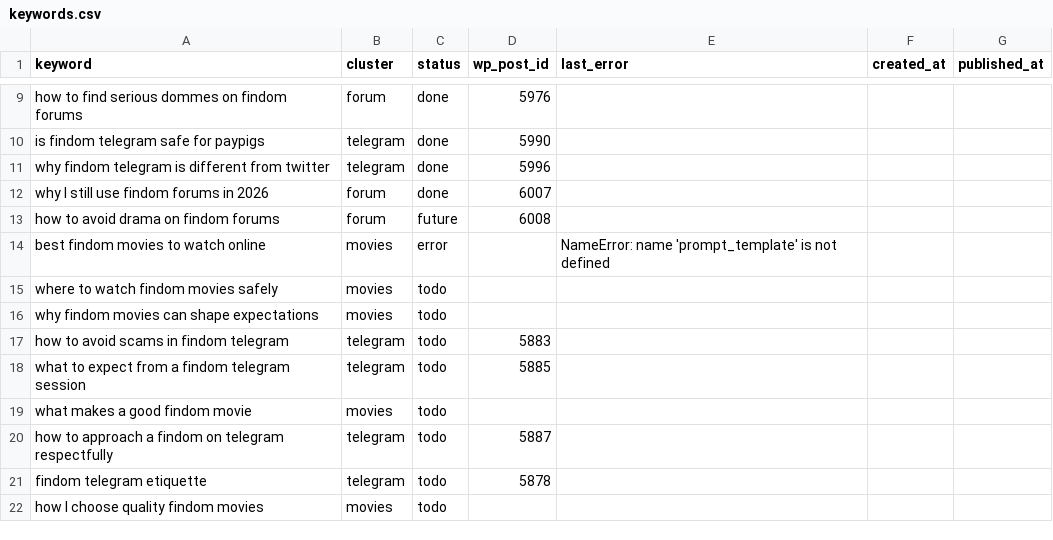
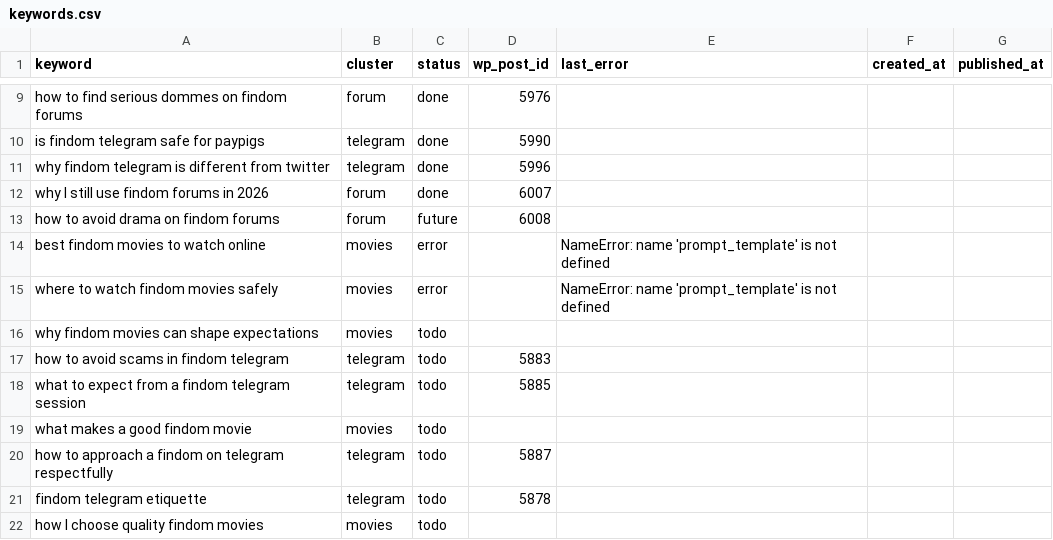
Before and after one commit to yourmoneyslave/yms-reddit-digest, a CSV file: data/keywords.csv, drawn as a sheet; only a part is shown, gaps mark what is left out.

Commit message:
seo: update keyword status

```diff
--- a/data/keywords.csv
+++ b/data/keywords.csv
@@ -14,3 +14,3 @@ how to avoid drama on findom forums,forum,future,6008,,,
 best findom movies to watch online,movies,error,,NameError: name 'prompt_template' is not defined,,
-where to watch findom movies safely,movies,todo,,,,
+where to watch findom movies safely,movies,error,,NameError: name 'prompt_template' is not defined,,
 why findom movies can shape expectations,movies,todo,,,,
```
